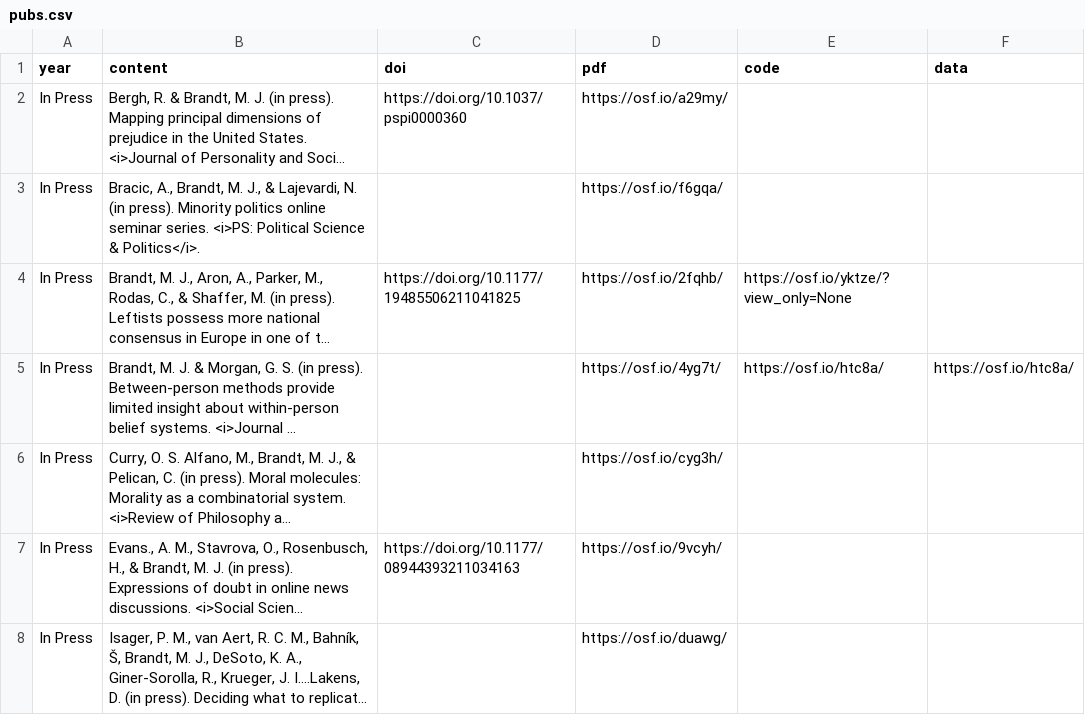
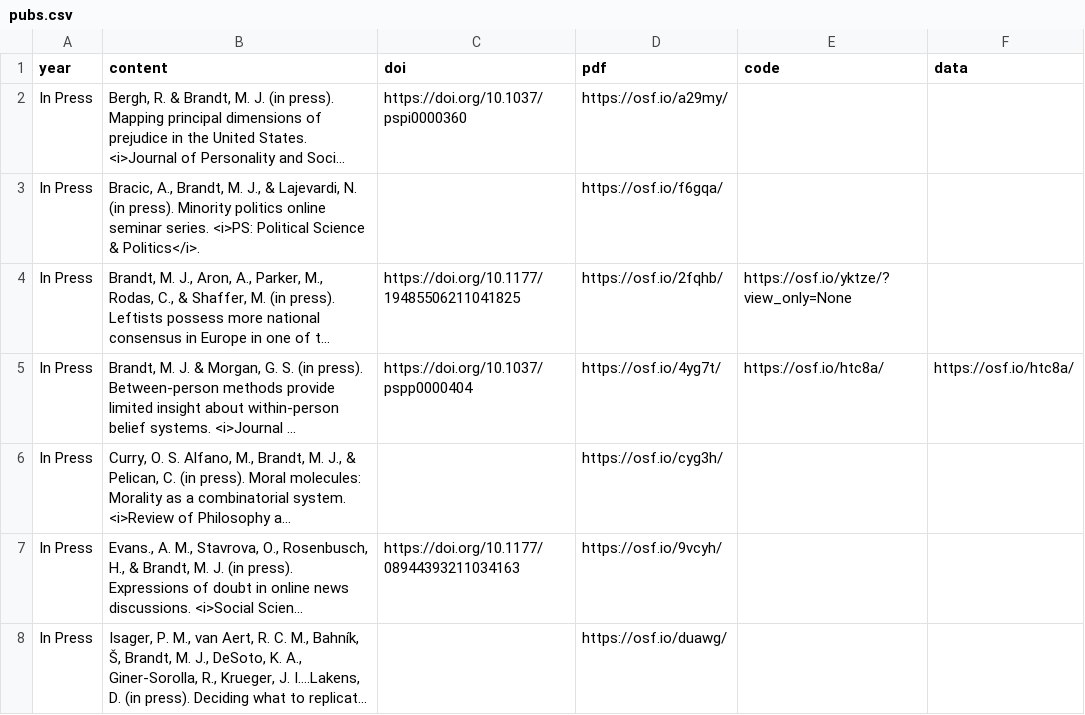
Before and after one commit to mjbsp/tbslab, a CSV file: static/data/pubs.csv, drawn as a sheet; only a part is shown; long unchanged cells end in …; the diff names each change by its address in the sheet, - before the commit and + after, or states it on an @@ line.

```diff
--- a/static/data/pubs.csv
+++ b/static/data/pubs.csv
-C5 (doi): (empty)
+C5 (doi): https://doi.org/10.1037/pspp0000404
```
Also changed, not shown: 1 other file.
